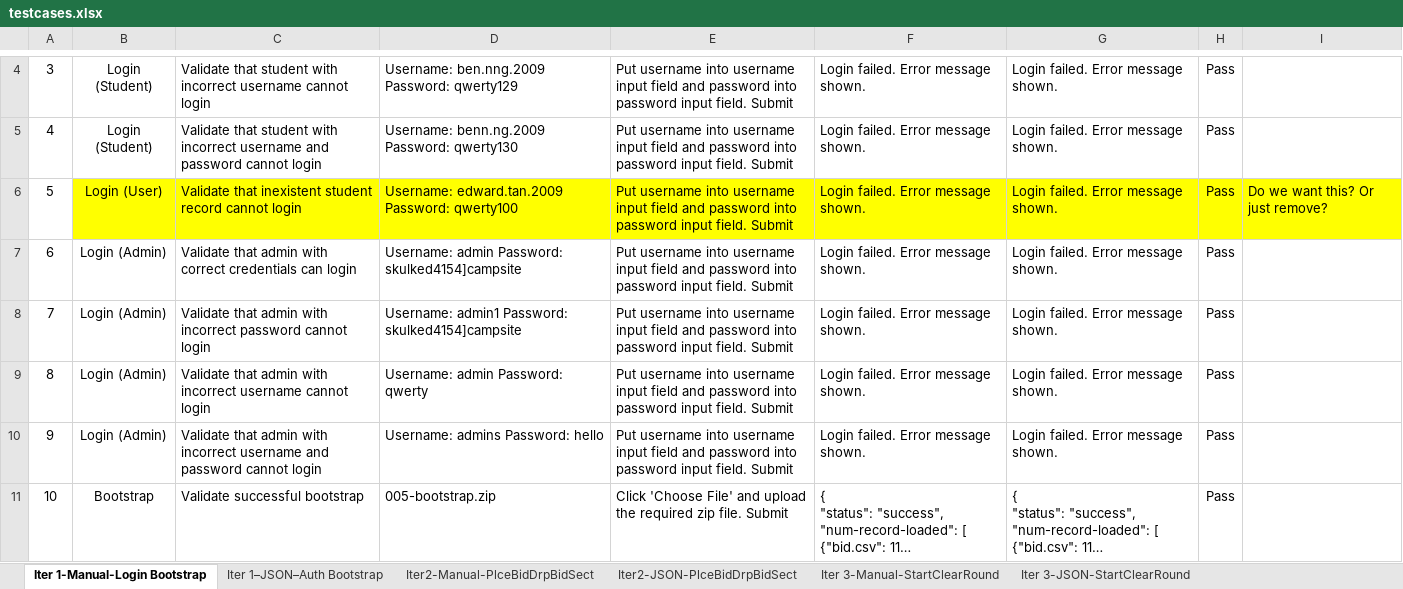
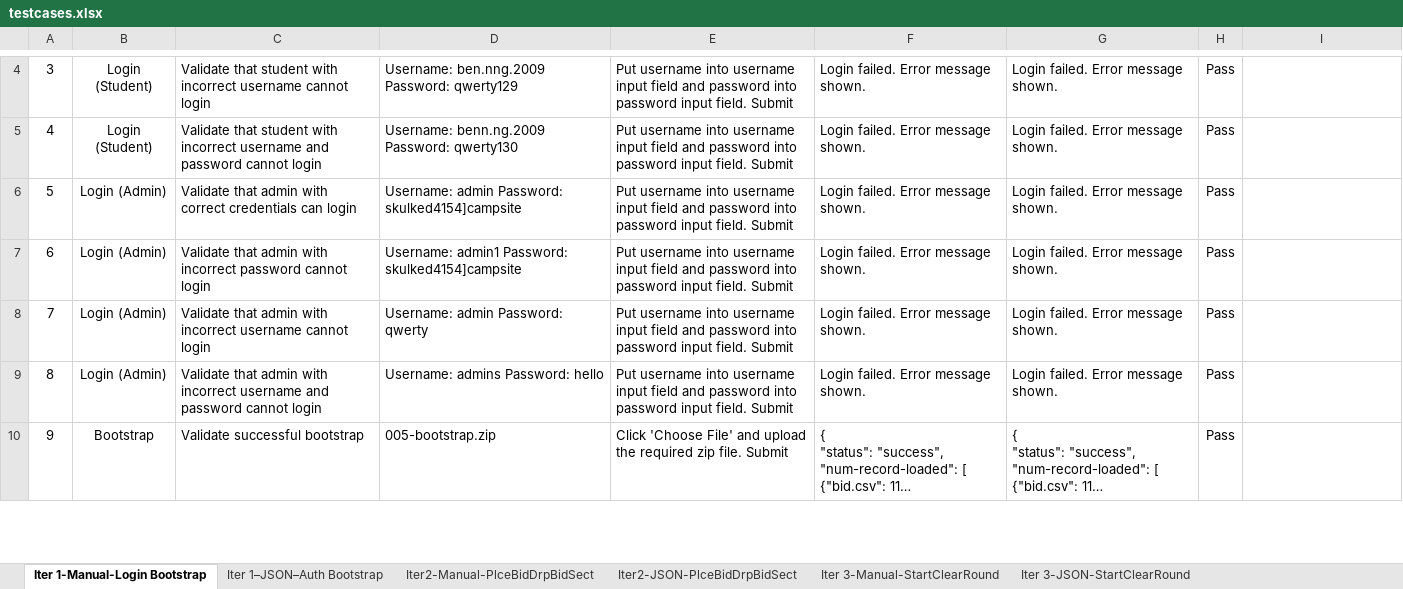
Before and after one commit to weichen-0/Bidding-Online-System, an Excel workbook: testing/testcases.xlsx, sheet Iter 1-Manual-Login Bootstrap, drawn as a sheet; only a part is shown, gaps mark what is left out; long unchanged cells end in …; values as stored, in another font and other column widths than the file's, no borders; removed rows and columns are numbered as before the commit, all else as after; the diff names each change by its address in the sheet, - before the commit and + after, or states it on an @@ line.

```diff
--- a/testing/testcases.xlsx (sheet Iter 1-Manual-Login Bootstrap)
+++ b/testing/testcases.xlsx (sheet Iter 1-Manual-Login Bootstrap)
-row 6: 5 | Login (User) | Validate that inexistent student record cannot login | Username: edward.tan.2009 Password: qwerty100 | Put username into username input field and password into password input field. Submit | Login failed. Error message shown. | Login failed. Error message shown. | Pass | Do we want this? Or just remove?
@@ column A renumbered from row 6 down @@
```
Also changed, not shown: metrics/du.xlsx.
